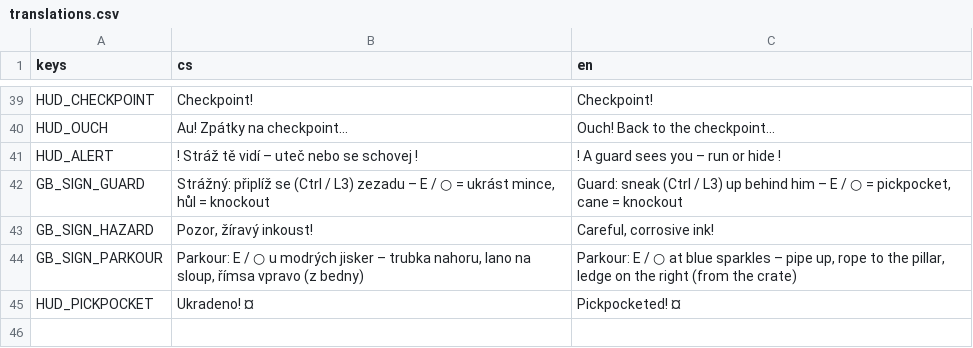
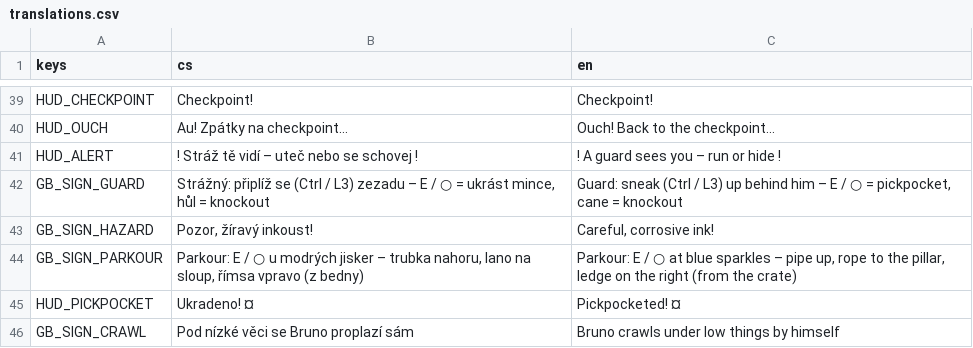
Before and after one commit to slimaksmazeny/bruno-ink-and-shadow, a CSV file: game/localization/translations.csv, drawn as a sheet; only a part is shown, gaps mark what is left out; the diff names each change by its address in the sheet, - before the commit and + after, or states it on an @@ line.

```diff
--- a/game/localization/translations.csv
+++ b/game/localization/translations.csv
+row 46: GB_SIGN_CRAWL | Pod nízké věci se Bruno proplazí sám | Bruno crawls under low things by himself
```
Also changed, not shown: 13 other files.
